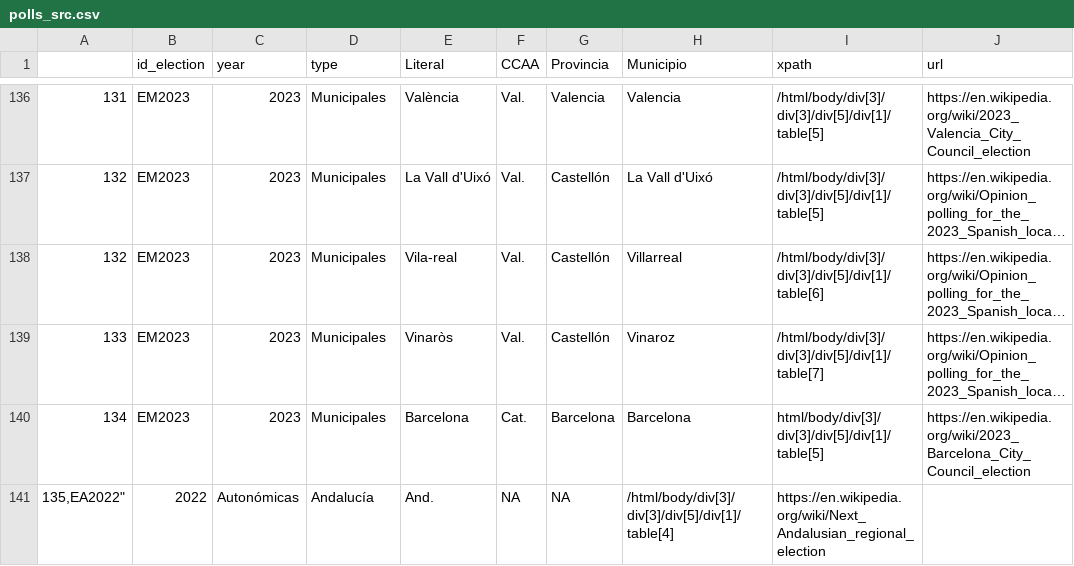
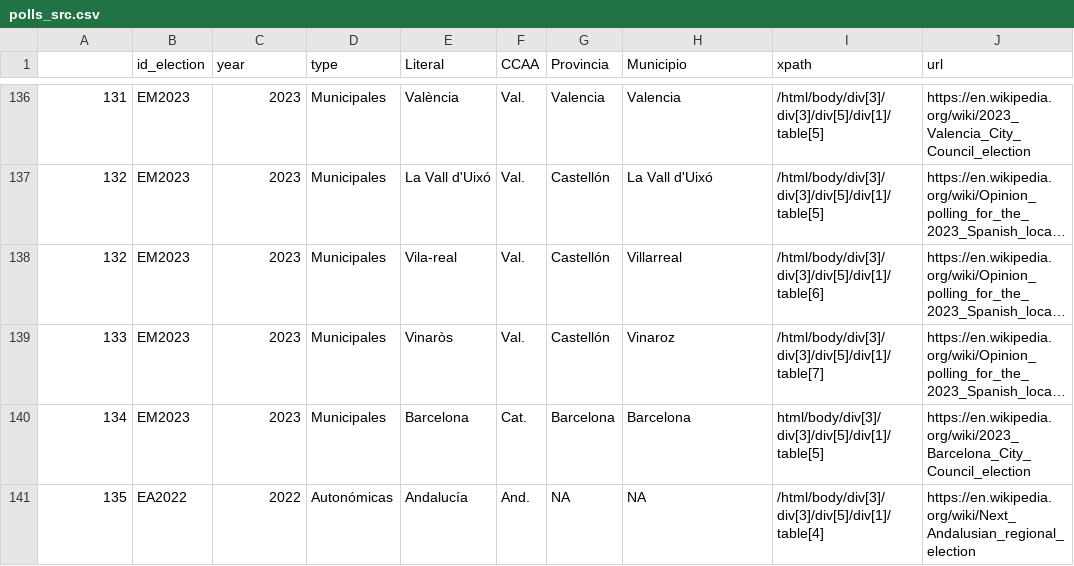
Before and after one commit to endikasatu/encuestas_esp, a CSV file: src/polls_src.csv, drawn as a sheet; only a part is shown, gaps mark what is left out; long unchanged cells end in …; removed rows and columns are numbered as before the commit, all else as after; the diff names each change by its address in the sheet, - before the commit and + after, or states it on an @@ line.

Commit message:
fix errors

```diff
--- a/src/polls_src.csv
+++ b/src/polls_src.csv
-row 141: 135,EA2022" | 2022 | Autonómicas | Andalucía | And. | NA | NA | /html/body/div[3]/div[3]/div[5]/div[1]/table[4] | https://en.wikipedia.org/wiki/Next_Andalusian_regional_election
+row 141: 135 | EA2022 | 2022 | Autonómicas | Andalucía | And. | NA | NA | /html/body/div[3]/div[3]/div[5]/div[1]/table[4] | https://en.wikipedia.org/wiki/Next_Andalusian_regional_election
```
